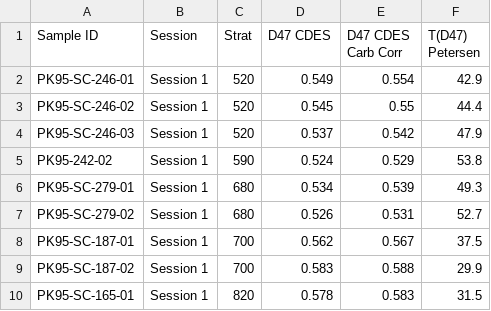
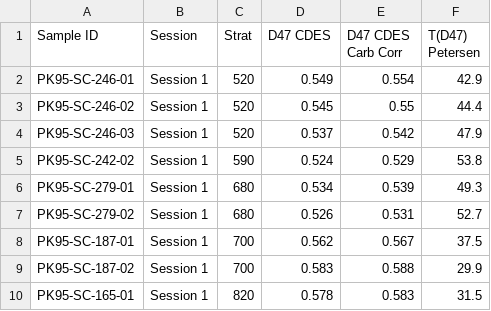
Before and after one commit to mattgeo1990/bighorn_paleogene_proxies, a CSV file: data/raw/BHB Paleogene Summary May 2026.csv, drawn as a sheet; only a part is shown.

```diff
--- a/data/raw/BHB Paleogene Summary May 2026.csv
+++ b/data/raw/BHB Paleogene Summary May 2026.csv
@@ -4,3 +4,3 @@ PK95-SC-246-02,Session 1,520,0.545,0.55,44.4
 PK95-SC-246-03,Session 1,520,0.537,0.542,47.9
-PK95-242-02,Session 1,590,0.524,0.529,53.8
+PK95-SC-242-02,Session 1,590,0.524,0.529,53.8
 PK95-SC-279-01,Session 1,680,0.534,0.539,49.3
```
Also changed, not shown: data/raw/Koch_SC_nodules_isotopes.csv, data/raw/PETM_clumped.csv, 34 other files.
